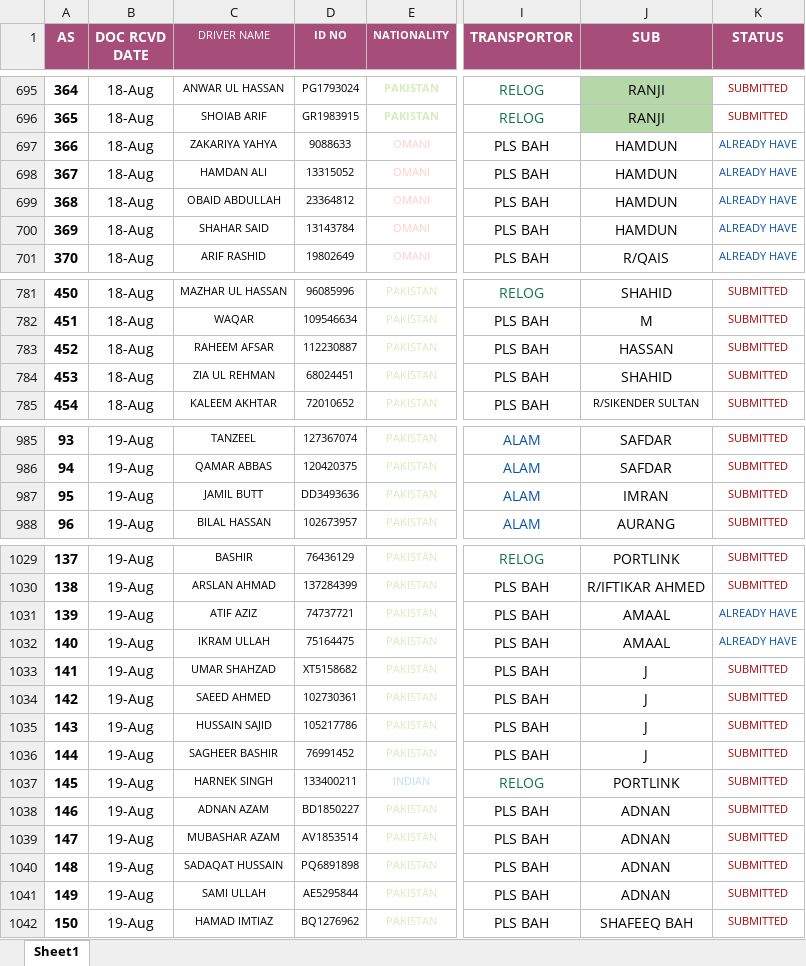
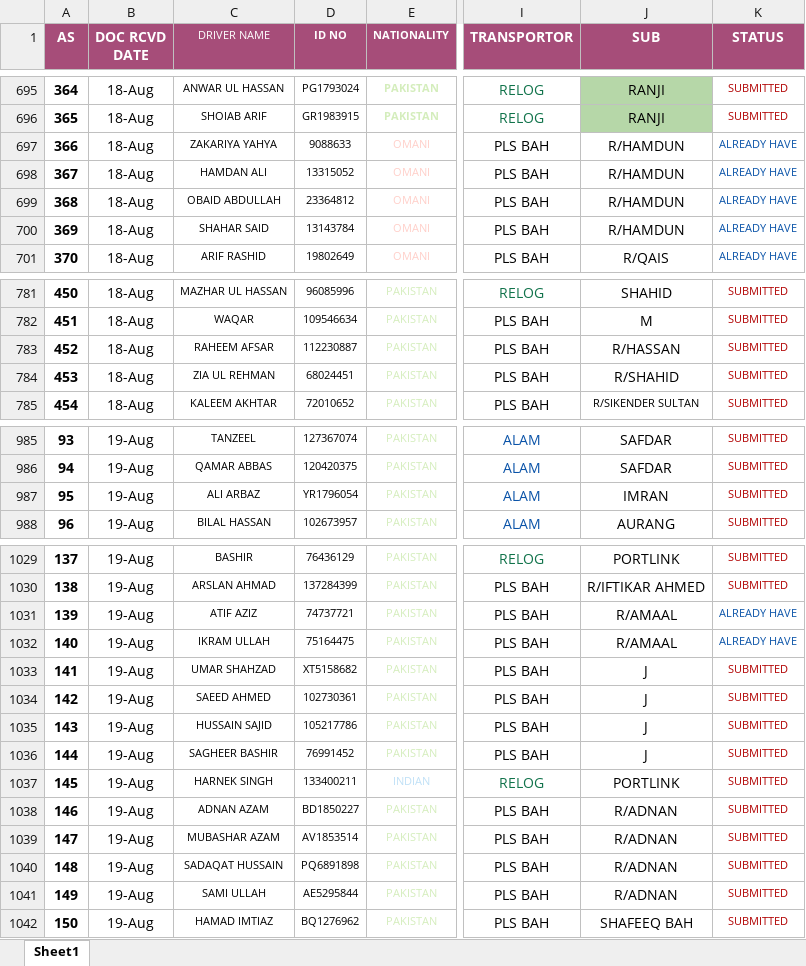
Before and after one commit to connectharundas/global-pacific-truck-search, an Excel workbook: data/sampledata.xlsx, sheet Sheet1, drawn as a sheet; only a part is shown, gaps mark what is left out; values as stored, in another font and other column widths than the file's, no borders; the diff covers the shown part only; the diff names each change by its address in the sheet, - before the commit and + after, or states it on an @@ line.

```diff
--- a/data/sampledata.xlsx (sheet Sheet1)
+++ b/data/sampledata.xlsx (sheet Sheet1)
-J697:J700 (SUB): HAMDUN
+J697:J700 (SUB): R/HAMDUN
-J783 (SUB): HASSAN
+J783 (SUB): R/HASSAN
-J784 (SUB): SHAHID
+J784 (SUB): R/SHAHID
-C987 (DRIVER NAME): JAMIL BUTT
+C987 (DRIVER NAME): ALI ARBAZ
-D987 (ID NO): DD3493636
+D987 (ID NO): YR1796054
-J1031:J1032 (SUB): AMAAL
+J1031:J1032 (SUB): R/AMAAL
-J1038:J1041 (SUB): ADNAN
+J1038:J1041 (SUB): R/ADNAN
```
Also changed, not shown: 106 added rows, 39 edited cells and cell formats elsewhere in this sheet.
